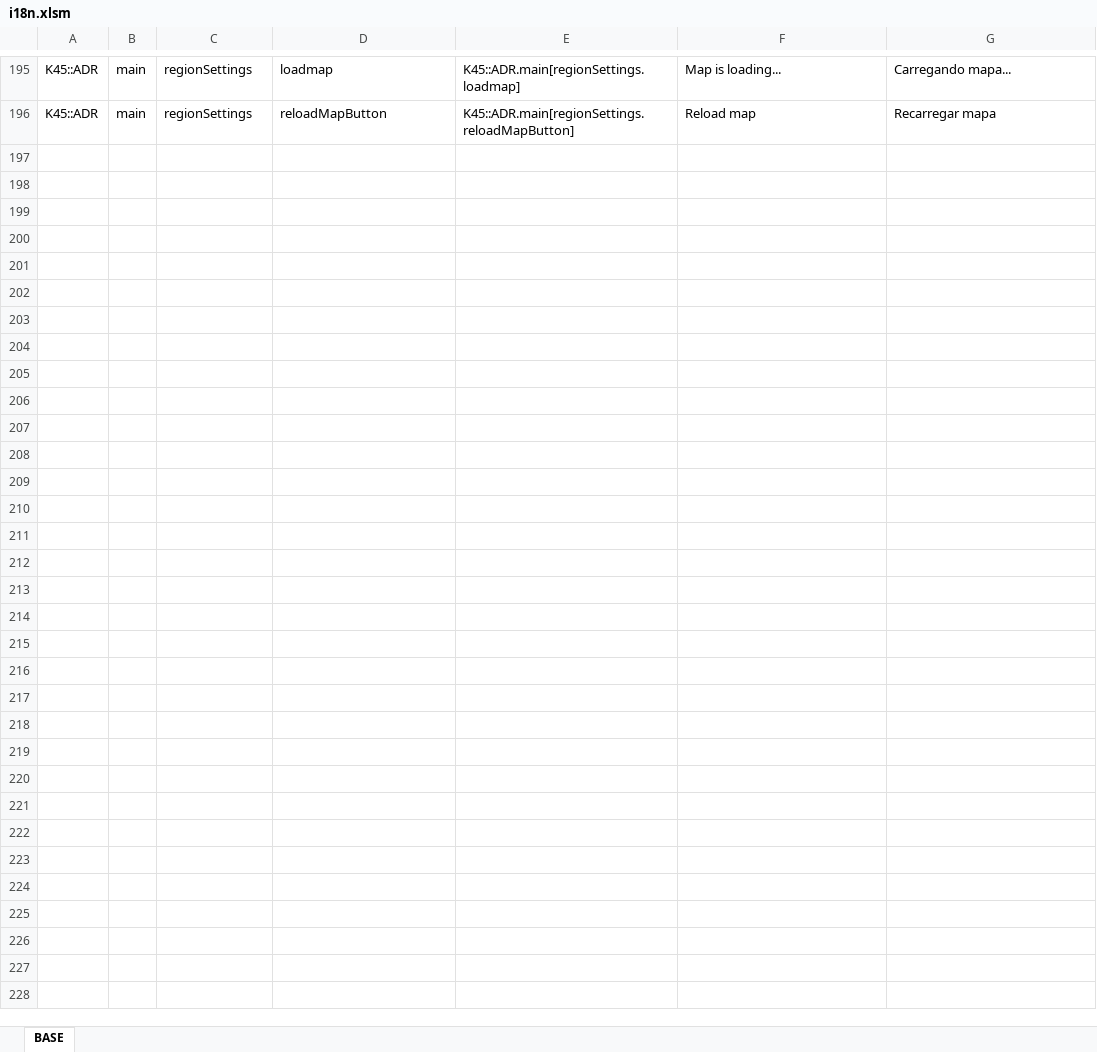
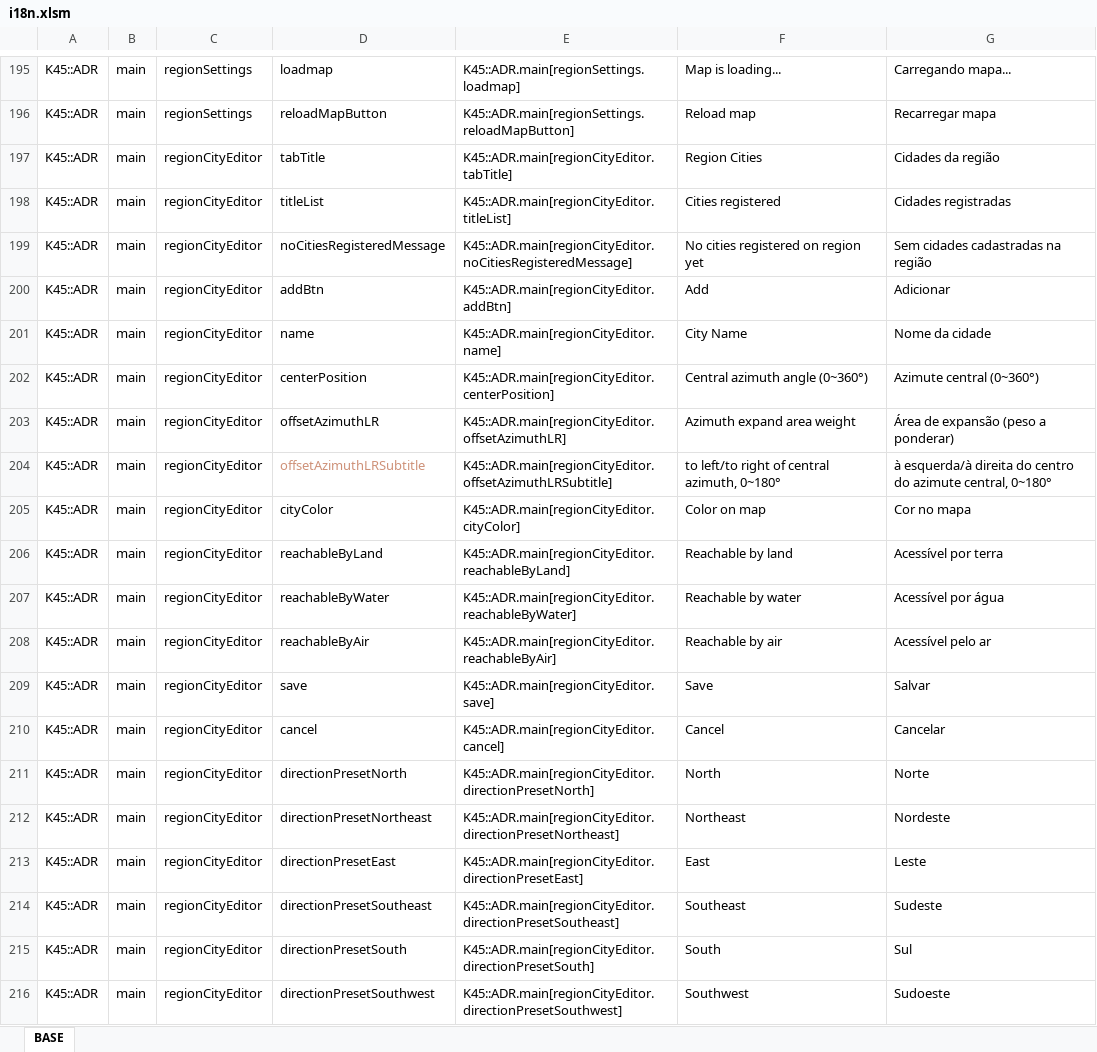
Before and after one commit to klyte45/CS2-AddressesMod, an Excel workbook: BelzontAdr/i18n/i18n.xlsm, sheet BASE, drawn as a sheet; only a part is shown, gaps mark what is left out; values as stored, in another font and other column widths than the file's, no borders; the diff covers the shown part only; the diff names each change by its address in the sheet, - before the commit and + after, or states it on an @@ line.

Commit message:
Region city form and data storage Missing apply rules to Outside Connections and a proper map visualization

```diff
--- a/BelzontAdr/i18n/i18n.xlsm (sheet BASE)
+++ b/BelzontAdr/i18n/i18n.xlsm (sheet BASE)
+row 197: K45::ADR | main | regionCityEditor | tabTitle | K45::ADR.main[regionCityEditor.tabTitle] | Region Cities | Cidades da região
+row 198: K45::ADR | main | regionCityEditor | titleList | K45::ADR.main[regionCityEditor.titleList] | Cities registered | Cidades registradas
+row 199: K45::ADR | main | regionCityEditor | noCitiesRegisteredMessage | K45::ADR.main[regionCityEditor.noCitiesRegisteredMessage] | No cities registered on region yet | Sem cidades cadastradas na região
+row 200: K45::ADR | main | regionCityEditor | addBtn | K45::ADR.main[regionCityEditor.addBtn] | Add | Adicionar
+row 201: K45::ADR | main | regionCityEditor | name | K45::ADR.main[regionCityEditor.name] | City Name | Nome da cidade
+row 202: K45::ADR | main | regionCityEditor | centerPosition | K45::ADR.main[regionCityEditor.centerPosition] | Central azimuth angle (0~360°) | Azimute central (0~360°)
+row 203: K45::ADR | main | regionCityEditor | offsetAzimuthLR | K45::ADR.main[regionCityEditor.offsetAzimuthLR] | Azimuth expand area weight | Área de expansão (peso a ponderar)
+row 204: K45::ADR | main | regionCityEditor | offsetAzimuthLRSubtitle | K45::ADR.main[regionCityEditor.offsetAzimuthLRSubtitle] | to left/to right of central azimuth, 0~180° | à esquerda/à direita do centro do azimute central, 0~180°
+row 205: K45::ADR | main | regionCityEditor | cityColor | K45::ADR.main[regionCityEditor.cityColor] | Color on map | Cor no mapa
+row 206: K45::ADR | main | regionCityEditor | reachableByLand | K45::ADR.main[regionCityEditor.reachableByLand] | Reachable by land | Acessível por terra
+row 207: K45::ADR | main | regionCityEditor | reachableByWater | K45::ADR.main[regionCityEditor.reachableByWater] | Reachable by water | Acessível por água
+row 208: K45::ADR | main | regionCityEditor | reachableByAir | K45::ADR.main[regionCityEditor.reachableByAir] | Reachable by air | Acessível pelo ar
+row 209: K45::ADR | main | regionCityEditor | save | K45::ADR.main[regionCityEditor.save] | Save | Salvar
+row 210: K45::ADR | main | regionCityEditor | cancel | K45::ADR.main[regionCityEditor.cancel] | Cancel | Cancelar
+row 211: K45::ADR | main | regionCityEditor | directionPresetNorth | K45::ADR.main[regionCityEditor.directionPresetNorth] | North | Norte
+row 212: K45::ADR | main | regionCityEditor | directionPresetNortheast | K45::ADR.main[regionCityEditor.directionPresetNortheast] | Northeast | Nordeste
+row 213: K45::ADR | main | regionCityEditor | directionPresetEast | K45::ADR.main[regionCityEditor.directionPresetEast] | East | Leste
+row 214: K45::ADR | main | regionCityEditor | directionPresetSoutheast | K45::ADR.main[regionCityEditor.directionPresetSoutheast] | Southeast | Sudeste
+row 215: K45::ADR | main | regionCityEditor | directionPresetSouth | K45::ADR.main[regionCityEditor.directionPresetSouth] | South | Sul
+row 216: K45::ADR | main | regionCityEditor | directionPresetSouthwest | K45::ADR.main[regionCityEditor.directionPresetSouthwest] | Southwest | Sudoeste
```
Also changed, not shown: 9 added rows elsewhere in this sheet, 15 other files.
